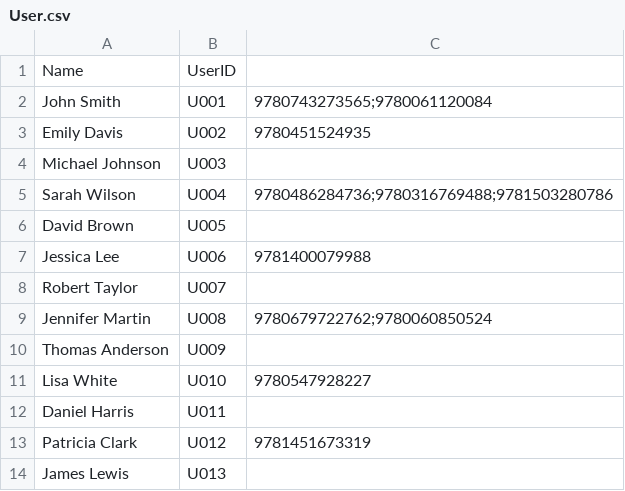
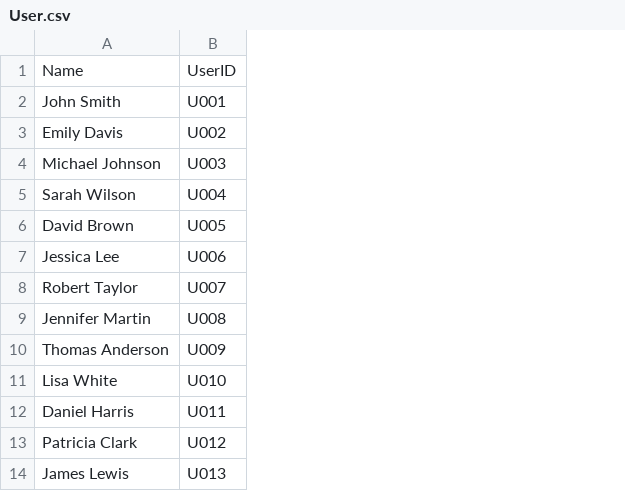
Before and after one commit to 0marsaad/lib-management, a CSV file: demo/src/main/resources/User.csv, drawn as a sheet; only a part is shown; the diff names each change by its address in the sheet, - before the commit and + after, or states it on an @@ line.

```diff
--- a/demo/src/main/resources/User.csv
+++ b/demo/src/main/resources/User.csv
-column C, rows 2-13: 9780743273565;9780061120084 | 9780451524935 |  | 9780486284736;9780316769488;9781503280786 |  | 9781400079988 |  | 9780679722762;9780060850524 |  | 9780547928227 |  | 9781451673319
```
Also changed, not shown: demo/target/classes/User.csv, 6 other files.
